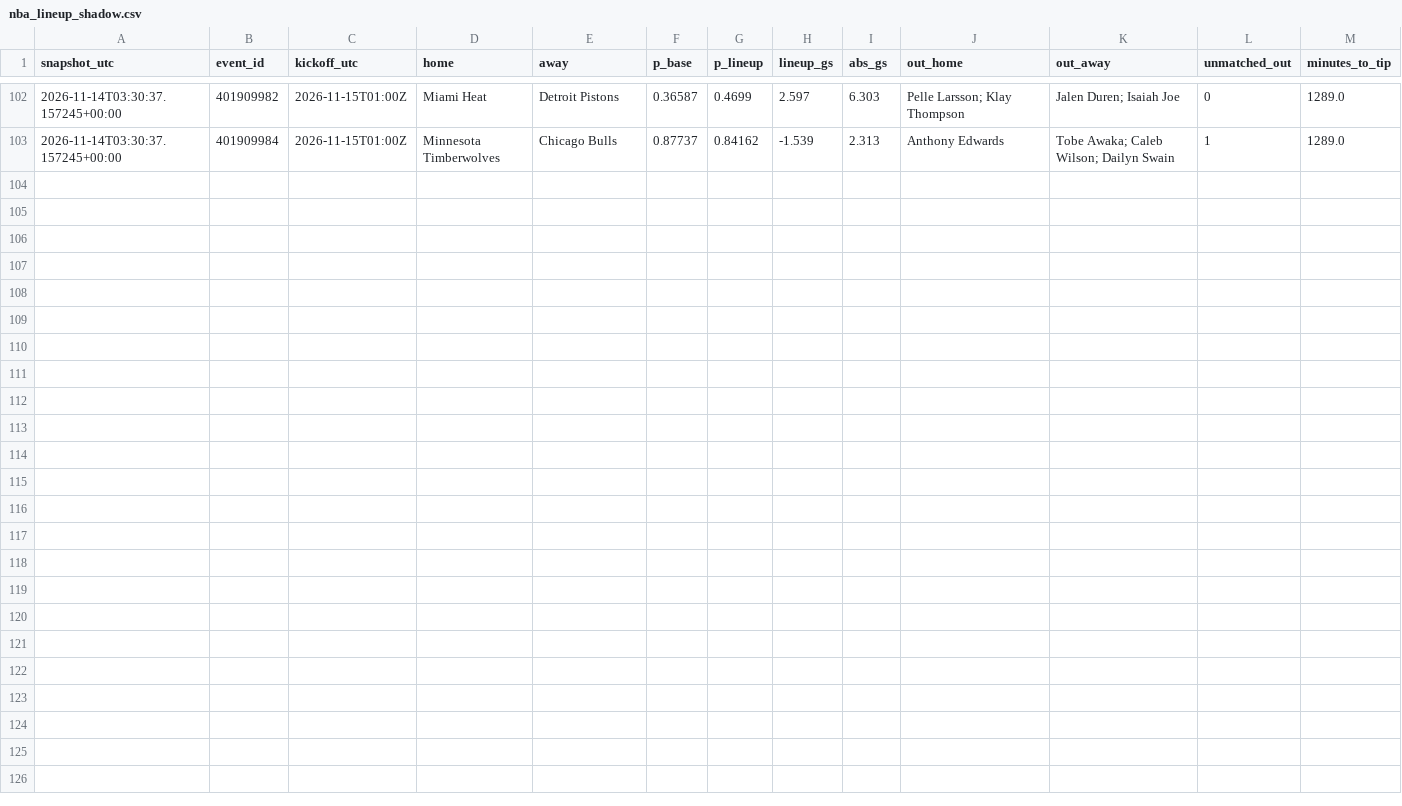
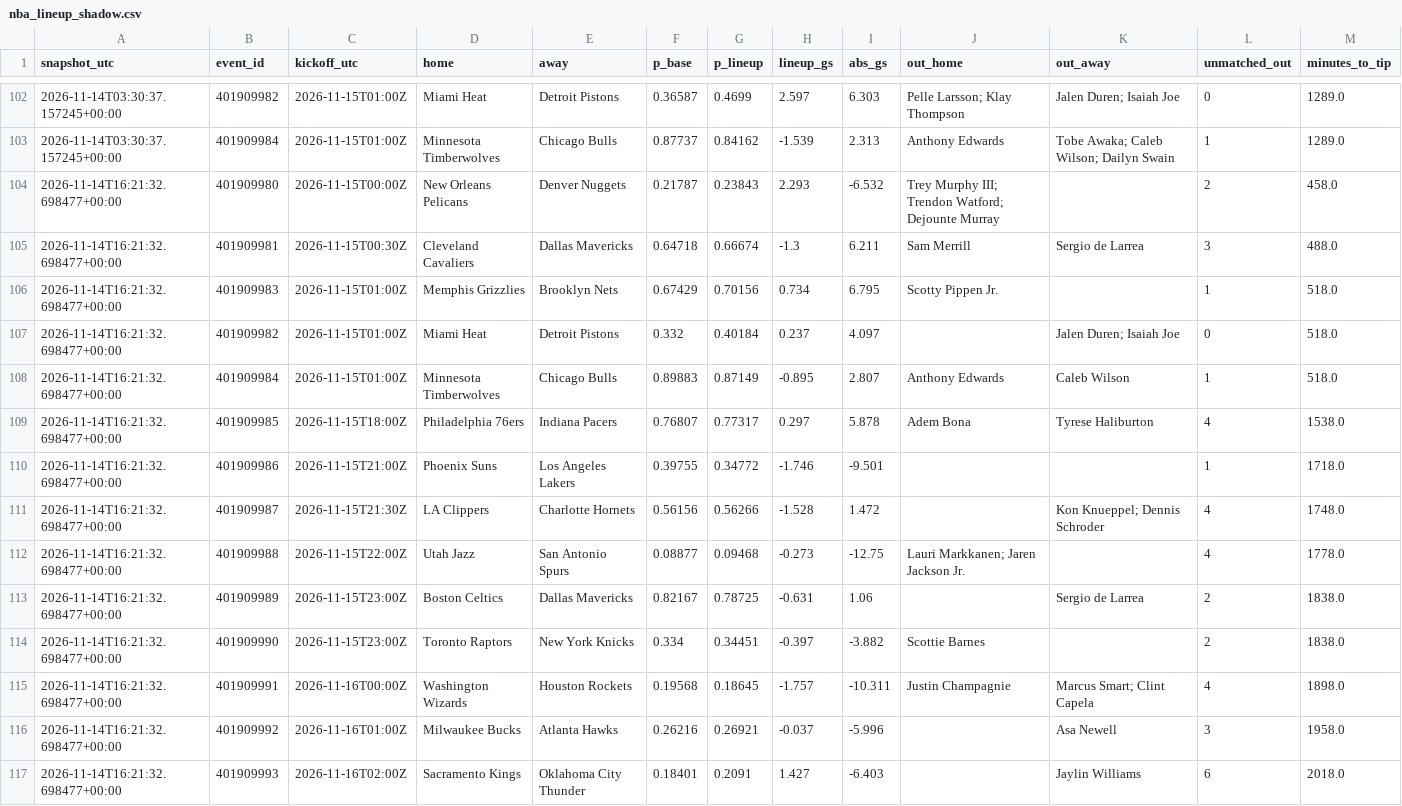
Before and after one commit to gabrielreyesu/kalshi-ai, a CSV file: predictions/nba_lineup_shadow.csv, drawn as a sheet; only a part is shown, gaps mark what is left out; the diff names each change by its address in the sheet, - before the commit and + after, or states it on an @@ line.

```diff
--- a/predictions/nba_lineup_shadow.csv
+++ b/predictions/nba_lineup_shadow.csv
+row 104: 2026-11-14T16:21:32.698477+00:00 | 401909980 | 2026-11-15T00:00Z | New Orleans Pelicans | Denver Nuggets | 0.21787 | 0.23843 | 2.293 | -6.532 | Trey Murphy III; Trendon Watford; Dejounte Murray |  | 2 | 458.0
+row 105: 2026-11-14T16:21:32.698477+00:00 | 401909981 | 2026-11-15T00:30Z | Cleveland Cavaliers | Dallas Mavericks | 0.64718 | 0.66674 | -1.3 | 6.211 | Sam Merrill | Sergio de Larrea | 3 | 488.0
+row 106: 2026-11-14T16:21:32.698477+00:00 | 401909983 | 2026-11-15T01:00Z | Memphis Grizzlies | Brooklyn Nets | 0.67429 | 0.70156 | 0.734 | 6.795 | Scotty Pippen Jr. |  | 1 | 518.0
+row 107: 2026-11-14T16:21:32.698477+00:00 | 401909982 | 2026-11-15T01:00Z | Miami Heat | Detroit Pistons | 0.332 | 0.40184 | 0.237 | 4.097 |  | Jalen Duren; Isaiah Joe | 0 | 518.0
+row 108: 2026-11-14T16:21:32.698477+00:00 | 401909984 | 2026-11-15T01:00Z | Minnesota Timberwolves | Chicago Bulls | 0.89883 | 0.87149 | -0.895 | 2.807 | Anthony Edwards | Caleb Wilson | 1 | 518.0
+row 109: 2026-11-14T16:21:32.698477+00:00 | 401909985 | 2026-11-15T18:00Z | Philadelphia 76ers | Indiana Pacers | 0.76807 | 0.77317 | 0.297 | 5.878 | Adem Bona | Tyrese Haliburton | 4 | 1538.0
+row 110: 2026-11-14T16:21:32.698477+00:00 | 401909986 | 2026-11-15T21:00Z | Phoenix Suns | Los Angeles Lakers | 0.39755 | 0.34772 | -1.746 | -9.501 |  |  | 1 | 1718.0
+row 111: 2026-11-14T16:21:32.698477+00:00 | 401909987 | 2026-11-15T21:30Z | LA Clippers | Charlotte Hornets | 0.56156 | 0.56266 | -1.528 | 1.472 |  | Kon Knueppel; Dennis Schroder | 4 | 1748.0
+row 112: 2026-11-14T16:21:32.698477+00:00 | 401909988 | 2026-11-15T22:00Z | Utah Jazz | San Antonio Spurs | 0.08877 | 0.09468 | -0.273 | -12.75 | Lauri Markkanen; Jaren Jackson Jr. |  | 4 | 1778.0
+row 113: 2026-11-14T16:21:32.698477+00:00 | 401909989 | 2026-11-15T23:00Z | Boston Celtics | Dallas Mavericks | 0.82167 | 0.78725 | -0.631 | 1.06 |  | Sergio de Larrea | 2 | 1838.0
+row 114: 2026-11-14T16:21:32.698477+00:00 | 401909990 | 2026-11-15T23:00Z | Toronto Raptors | New York Knicks | 0.334 | 0.34451 | -0.397 | -3.882 | Scottie Barnes |  | 2 | 1838.0
+row 115: 2026-11-14T16:21:32.698477+00:00 | 401909991 | 2026-11-16T00:00Z | Washington Wizards | Houston Rockets | 0.19568 | 0.18645 | -1.757 | -10.311 | Justin Champagnie | Marcus Smart; Clint Capela | 4 | 1898.0
+row 116: 2026-11-14T16:21:32.698477+00:00 | 401909992 | 2026-11-16T01:00Z | Milwaukee Bucks | Atlanta Hawks | 0.26216 | 0.26921 | -0.037 | -5.996 |  | Asa Newell | 3 | 1958.0
+row 117: 2026-11-14T16:21:32.698477+00:00 | 401909993 | 2026-11-16T02:00Z | Sacramento Kings | Oklahoma City Thunder | 0.18401 | 0.2091 | 1.427 | -6.403 |  | Jaylin Williams | 6 | 2018.0
```
Also changed, not shown: 1 other file.
